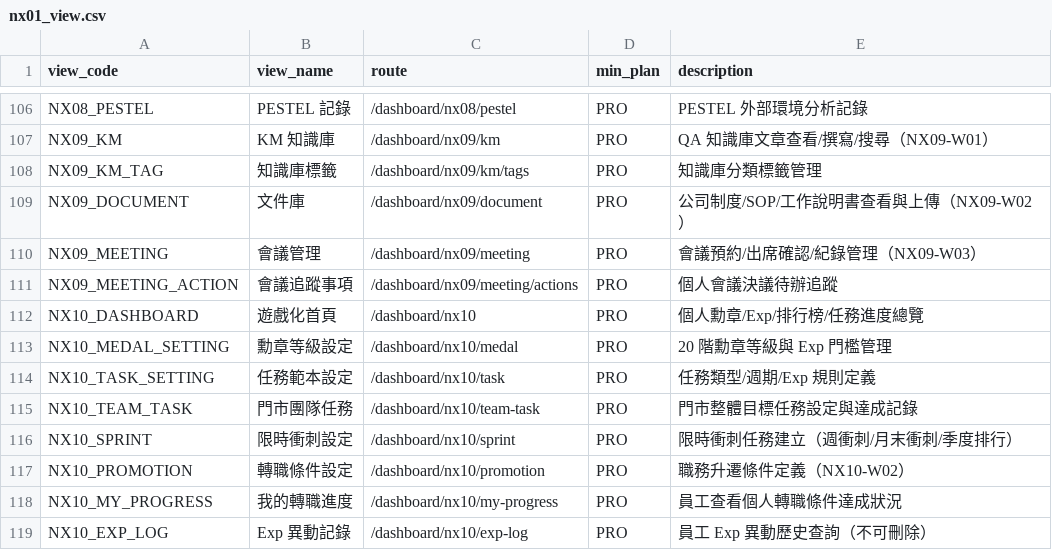
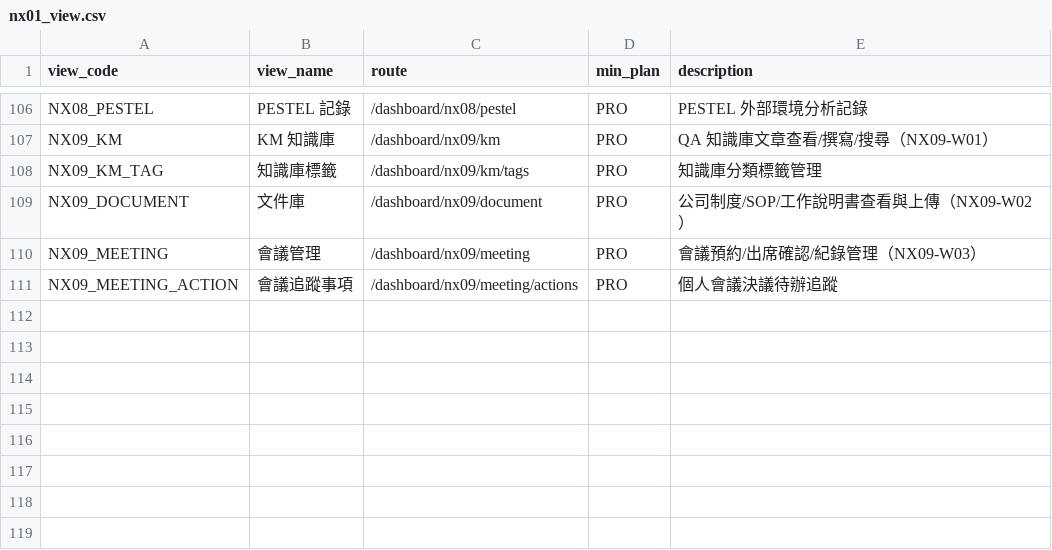
Before and after one commit to Crown-J/nexora, a CSV file: packages/db-core/prisma/seed-data/system/nx01_view.csv, drawn as a sheet; only a part is shown, gaps mark what is left out; the diff names each change by its address in the sheet, - before the commit and + after, or states it on an @@ line.

```diff
--- a/packages/db-core/prisma/seed-data/system/nx01_view.csv
+++ b/packages/db-core/prisma/seed-data/system/nx01_view.csv
-row 112: NX10_DASHBOARD | 遊戲化首頁 | /dashboard/nx10 | PRO | 個人勳章/Exp/排行榜/任務進度總覽
-row 113: NX10_MEDAL_SETTING | 勳章等級設定 | /dashboard/nx10/medal | PRO | 20 階勳章等級與 Exp 門檻管理
-row 114: NX10_TASK_SETTING | 任務範本設定 | /dashboard/nx10/task | PRO | 任務類型/週期/Exp 規則定義
-row 115: NX10_TEAM_TASK | 門市團隊任務 | /dashboard/nx10/team-task | PRO | 門市整體目標任務設定與達成記錄
-row 116: NX10_SPRINT | 限時衝刺設定 | /dashboard/nx10/sprint | PRO | 限時衝刺任務建立（週衝刺/月末衝刺/季度排行）
-row 117: NX10_PROMOTION | 轉職條件設定 | /dashboard/nx10/promotion | PRO | 職務升遷條件定義（NX10-W02）
-row 118: NX10_MY_PROGRESS | 我的轉職進度 | /dashboard/nx10/my-progress | PRO | 員工查看個人轉職條件達成狀況
-row 119: NX10_EXP_LOG | Exp 異動記錄 | /dashboard/nx10/exp-log | PRO | 員工 Exp 異動歷史查詢（不可刪除）
```
Also changed, not shown: docs/_reference/nx-table.csv, docs/_reference/version-feature-matrix.csv, 34 other files.
